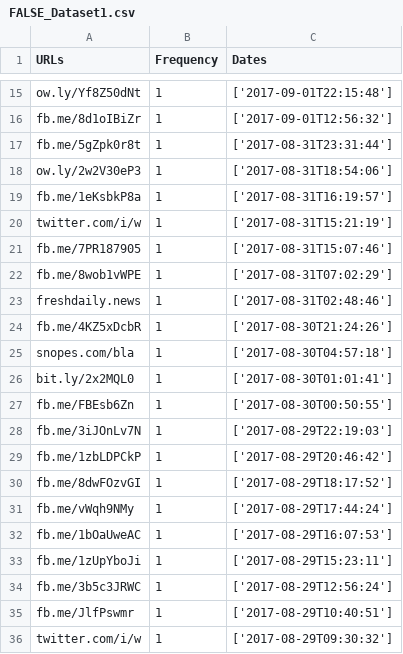
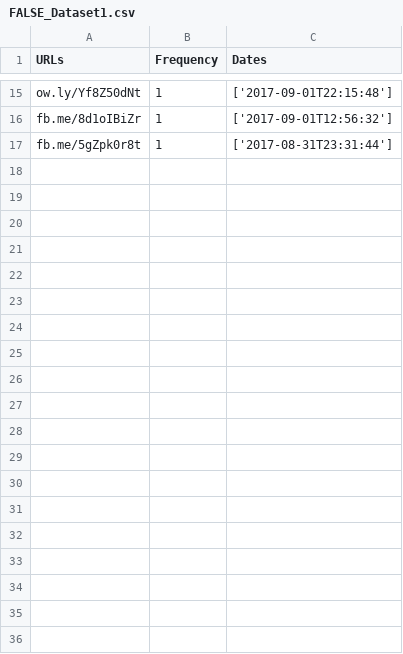
Before and after one commit to chrisWyble/SocialNetwork-master, a CSV file: dist/dataForSmallBarCharts/FALSE_Dataset1.csv, drawn as a sheet; only a part is shown, gaps mark what is left out; the diff covers the shown part only.

Commit message:
Allows brushing to update pie and smaller barcharts

```diff
--- a/dist/dataForSmallBarCharts/FALSE_Dataset1.csv
+++ b/dist/dataForSmallBarCharts/FALSE_Dataset1.csv
@@ -17,20 +17 @@ fb.me/8d1oIBiZr,1,['2017-09-01T12:56:32']
 fb.me/5gZpk0r8t,1,['2017-08-31T23:31:44']
-ow.ly/2w2V30eP3,1,['2017-08-31T18:54:06']
-fb.me/1eKsbkP8a,1,['2017-08-31T16:19:57']
-twitter.com/i/w,1,['2017-08-31T15:21:19']
-fb.me/7PR187905,1,['2017-08-31T15:07:46']
-fb.me/8wob1vWPE,1,['2017-08-31T07:02:29']
-freshdaily.news,1,['2017-08-31T02:48:46']
-fb.me/4KZ5xDcbR,1,['2017-08-30T21:24:26']
-snopes.com/bla,1,['2017-08-30T04:57:18']
-bit.ly/2x2MQL0,1,['2017-08-30T01:01:41']
-fb.me/FBEsb6Zn,1,['2017-08-30T00:50:55']
-fb.me/3iJOnLv7N,1,['2017-08-29T22:19:03']
-fb.me/1zbLDPCkP,1,['2017-08-29T20:46:42']
-fb.me/8dwFOzvGI,1,['2017-08-29T18:17:52']
-fb.me/vWqh9NMy,1,['2017-08-29T17:44:24']
-fb.me/1bOaUweAC,1,['2017-08-29T16:07:53']
-fb.me/1zUpYboJi,1,['2017-08-29T15:23:11']
-fb.me/3b5c3JRWC,1,['2017-08-29T12:56:24']
-fb.me/JlfPswmr,1,['2017-08-29T10:40:51']
-twitter.com/i/w,1,['2017-08-29T09:30:32']
```
Also changed, not shown: 27 removed rows elsewhere in this file, dist/dataForSmallBarCharts/TRUE_Dataset1.csv, 9 other files.
